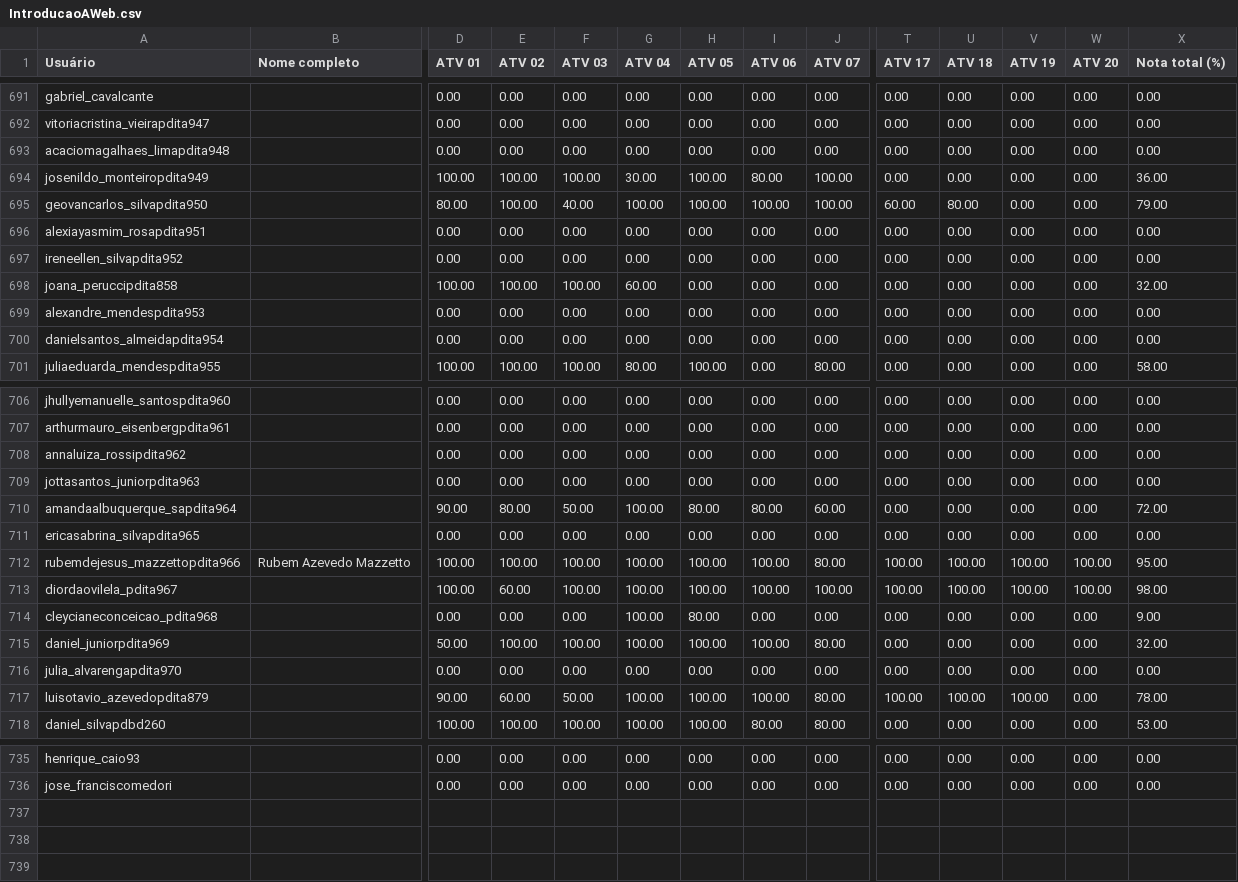
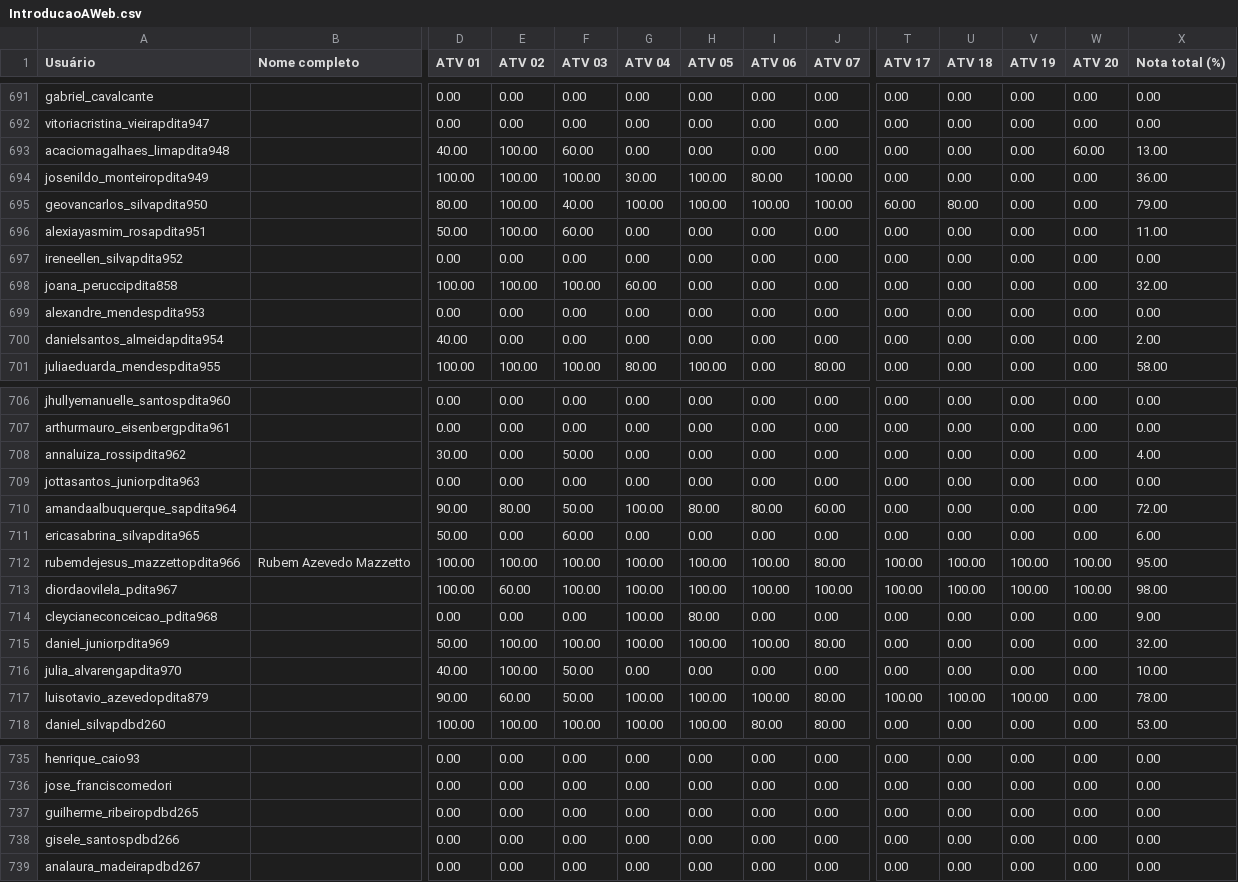
Before and after one commit to Lucca-Fernandes/Dashboard-watchtime, a CSV file: public/Modulo1/IntroducaoAWeb.csv, drawn as a sheet; only a part is shown, gaps mark what is left out; rows hold the shown columns only; the diff covers the shown part only; the diff names each change by its address in the sheet, - before the commit and + after, or states it on an @@ line.

```diff
--- a/public/Modulo1/IntroducaoAWeb.csv
+++ b/public/Modulo1/IntroducaoAWeb.csv
-D693 (ATV 01): 0.00
+D693 (ATV 01): 40.00
-E693 (ATV 02): 0.00
+E693 (ATV 02): 100.00
-F693 (ATV 03): 0.00
+F693 (ATV 03): 60.00
-W693 (ATV 20): 0.00
+W693 (ATV 20): 60.00
-X693 (Nota total (%)): 0.00
+X693 (Nota total (%)): 13.00
-D696 (ATV 01): 0.00
+D696 (ATV 01): 50.00
-E696 (ATV 02): 0.00
+E696 (ATV 02): 100.00
-F696 (ATV 03): 0.00
+F696 (ATV 03): 60.00
-X696 (Nota total (%)): 0.00
+X696 (Nota total (%)): 11.00
-D700 (ATV 01): 0.00
+D700 (ATV 01): 40.00
-X700 (Nota total (%)): 0.00
+X700 (Nota total (%)): 2.00
-D708 (ATV 01): 0.00
+D708 (ATV 01): 30.00
-F708 (ATV 03): 0.00
+F708 (ATV 03): 50.00
-X708 (Nota total (%)): 0.00
+X708 (Nota total (%)): 4.00
-D711 (ATV 01): 0.00
+D711 (ATV 01): 50.00
-F711 (ATV 03): 0.00
+F711 (ATV 03): 60.00
-X711 (Nota total (%)): 0.00
+X711 (Nota total (%)): 6.00
-D716 (ATV 01): 0.00
+D716 (ATV 01): 40.00
-E716 (ATV 02): 0.00
+E716 (ATV 02): 100.00
-F716 (ATV 03): 0.00
+F716 (ATV 03): 50.00
-X716 (Nota total (%)): 0.00
+X716 (Nota total (%)): 10.00
+row 737: guilherme_ribeiropdbd265 |  | 0.00 | 0.00 | 0.00 | 0.00 | 0.00 | 0.00 | 0.00 | 0.00 | 0.00 | 0.00 | 0.00 | 0.00
+row 738: gisele_santospdbd266 |  | 0.00 | 0.00 | 0.00 | 0.00 | 0.00 | 0.00 | 0.00 | 0.00 | 0.00 | 0.00 | 0.00 | 0.00
+row 739: analaura_madeirapdbd267 |  | 0.00 | 0.00 | 0.00 | 0.00 | 0.00 | 0.00 | 0.00 | 0.00 | 0.00 | 0.00 | 0.00 | 0.00
```
Also changed, not shown: 62 edited cells elsewhere in this file, public/Modulo1/Linux.csv, public/Modulo1/NoCode.csv, 2 other files.
